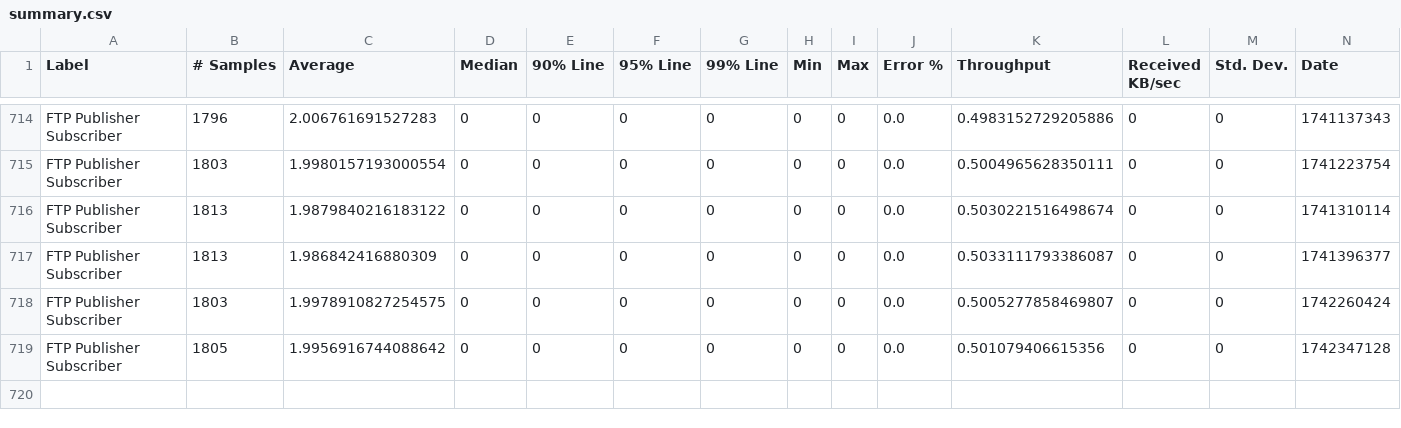
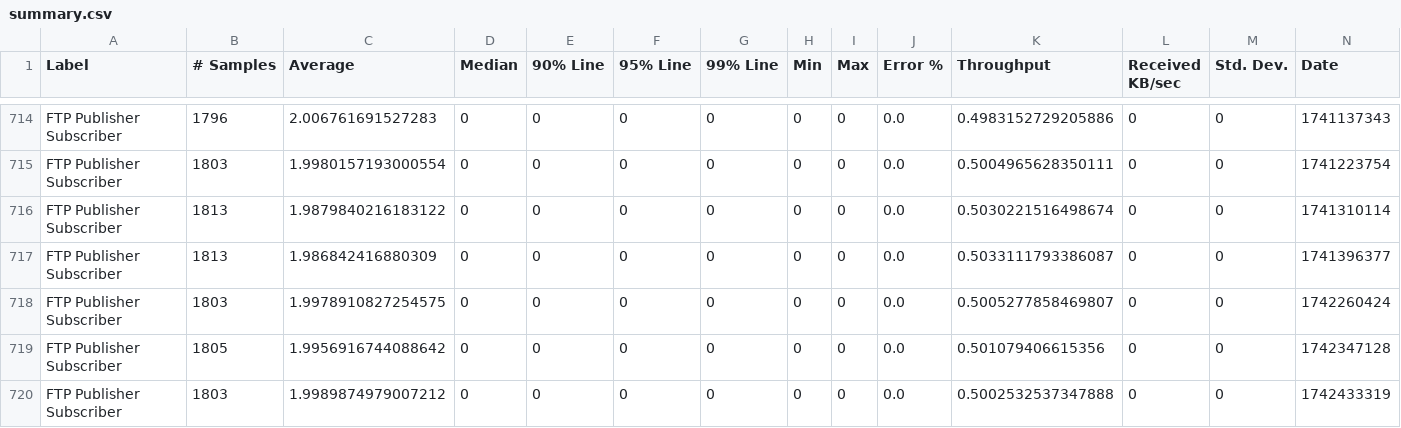
Before and after one commit to ballerina-platform/module-ballerina-ftp, a CSV file: load-tests/ftp_pubsub/results/summary.csv, drawn as a sheet; only a part is shown, gaps mark what is left out; rows hold the shown columns only; the diff names each change by its address in the sheet, - before the commit and + after, or states it on an @@ line.

Commit message:
Update ftp_pubsub test results on Tue Mar 25 06:24:35 UTC 2025

```diff
--- a/load-tests/ftp_pubsub/results/summary.csv
+++ b/load-tests/ftp_pubsub/results/summary.csv
+row 720: FTP Publisher Subscriber | 1803 | 1.9989874979007212 | 0 | 0 | 0 | 0 | 0 | 0 | 0.0 | 0.5002532537347888 | 0 | 0 | 1742433319
```
